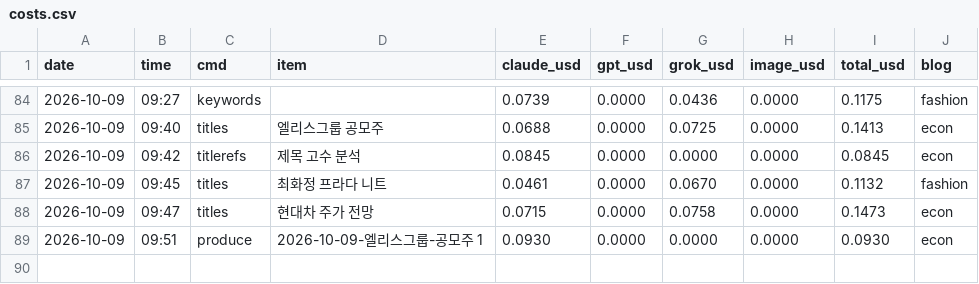
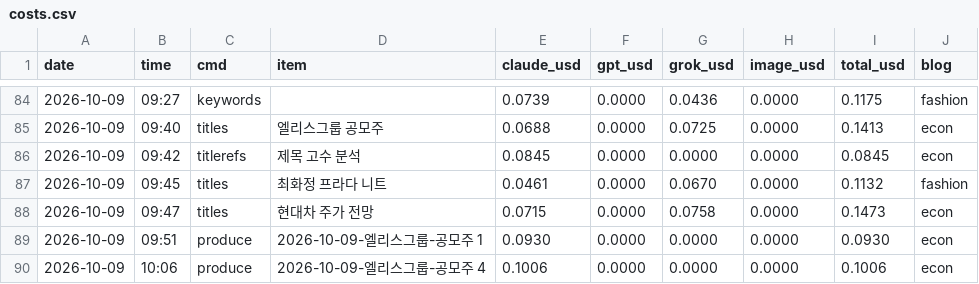
Before and after one commit to mahatera9218-create/shorts-engine, a CSV file: econ/costs.csv, drawn as a sheet; only a part is shown, gaps mark what is left out; the diff names each change by its address in the sheet, - before the commit and + after, or states it on an @@ line.

```diff
--- a/econ/costs.csv
+++ b/econ/costs.csv
+row 90: 2026-10-09 | 10:06 | produce | 2026-10-09-엘리스그룹-공모주 4 | 0.1006 | 0.0000 | 0.0000 | 0.0000 | 0.1006 | econ
```
Also changed, not shown: 5 other files.
